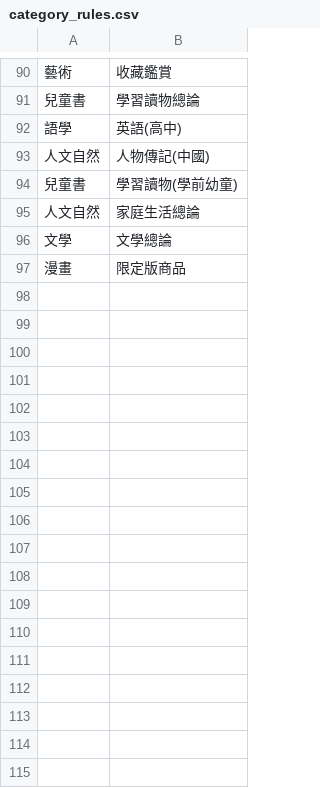
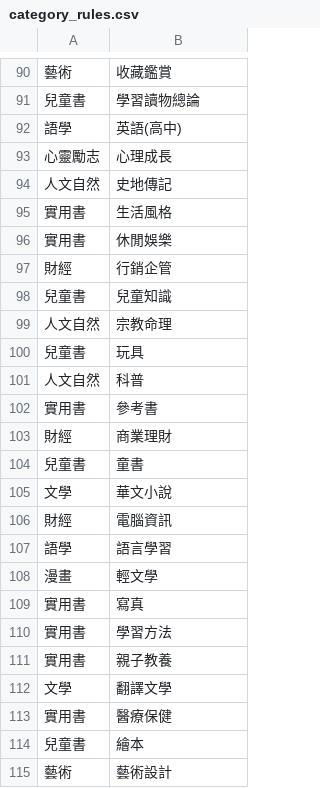
Before and after one commit to bzheng-LNJ/tremanga, a CSV file: category_rules.csv, drawn as a sheet; only a part is shown, gaps mark what is left out.

Commit message:
Add files via upload

```diff
--- a/category_rules.csv
+++ b/category_rules.csv
@@ -92,6 +92,47 @@
 語學,英語(高中)
-人文自然,人物傳記(中國)
-兒童書,學習讀物(學前幼童)
-人文自然,家庭生活總論
-文學,文學總論
-漫畫,限定版商品
+心靈勵志,"心理成長
+"
+人文自然,"史地傳記
+"
+實用書,"生活風格
+"
+實用書,"休閒娛樂
+"
+財經,"行銷企管
+"
+兒童書,"兒童知識
+"
+人文自然,"宗教命理
+"
+兒童書,"玩具
+"
+人文自然,"科普
+"
+實用書,"參考書
+"
+財經,"商業理財
+"
+兒童書,"童書
+"
+文學,"華文小說
+"
+財經,"電腦資訊
+"
+語學,"語言學習
+"
+漫畫,"輕文學
+"
+實用書,"寫真
+"
+實用書,"學習方法
+"
+實用書,"親子教養
+"
+文學,"翻譯文學
+"
+實用書,"醫療保健
+"
+兒童書,"繪本
+"
+藝術,"藝術設計
+"
```
